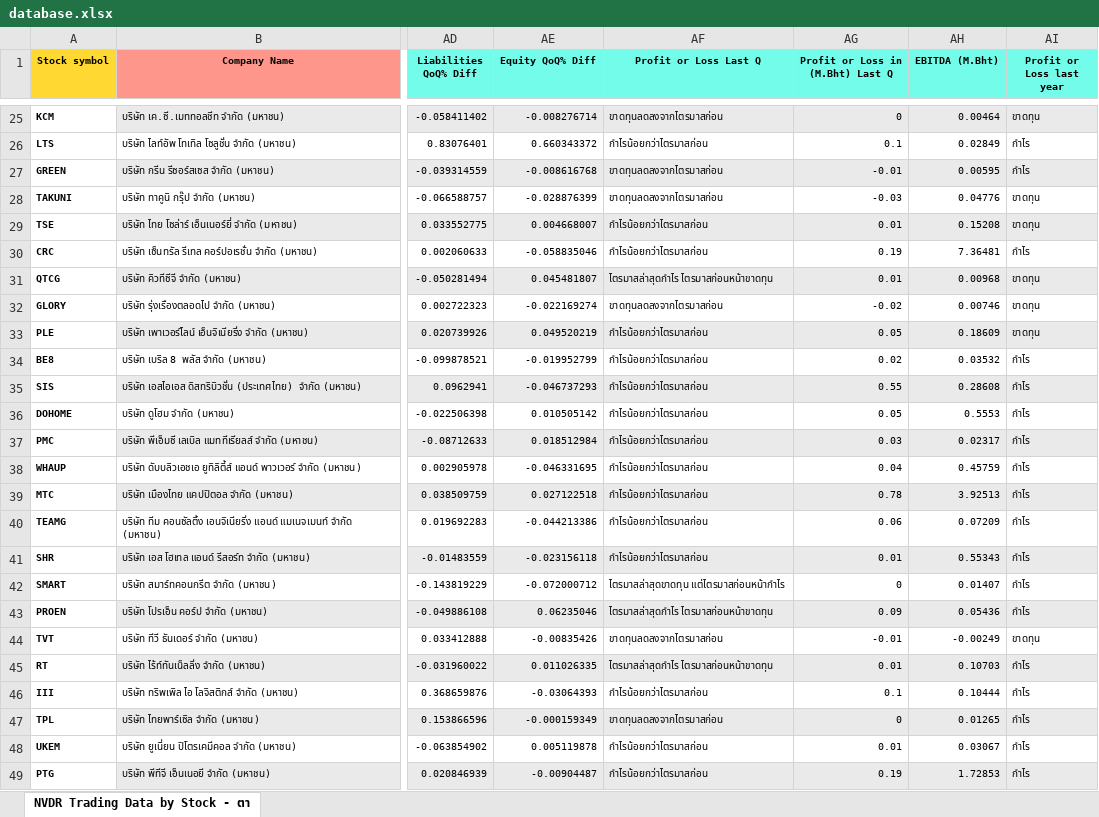
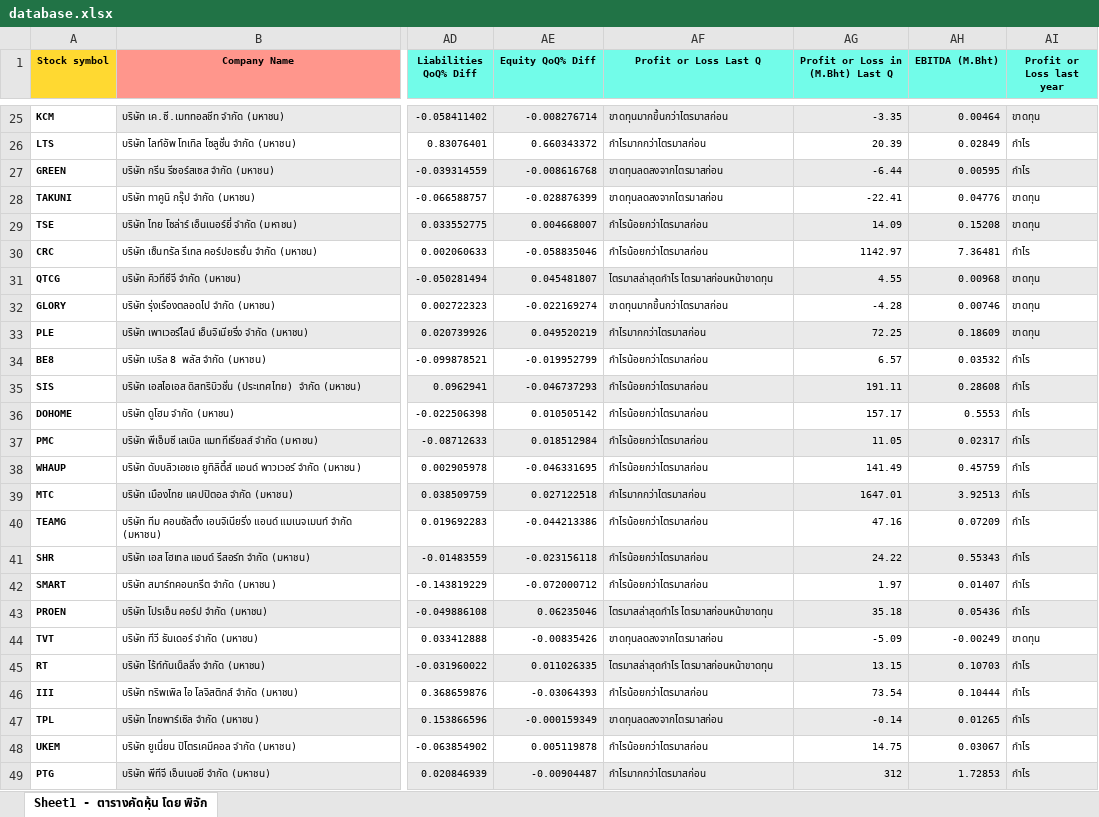
Before and after one commit to phichaklim1/TSfinder-v2, an Excel workbook: database.xlsx, sheet Sheet1 - ตารางคัดหุ้น โดย พิจัก, drawn as a sheet; only a part is shown, gaps mark what is left out; values as stored, in another font and other column widths than the file's, no borders; conditional formats not drawn; the diff covers the shown part only; the diff names each change by its address in the sheet, - before the commit and + after, or states it on an @@ line.

```diff
--- a/database.xlsx (sheet Sheet1 - ตารางคัดหุ้น โดย พิจัก)
+++ b/database.xlsx (sheet Sheet1 - ตารางคัดหุ้น โดย พิจัก)
-sheet tab: NVDR Trading Data by Stock - ตา
+sheet tab: Sheet1 - ตารางคัดหุ้น โดย พิจัก
-AF25 (Profit or Loss Last Q): ขาดทุนลดลงจากไตรมาสก่อน
+AF25 (Profit or Loss Last Q): ขาดทุนมากขึ้นกว่าไตรมาสก่อน
-AG25 (Profit or Loss in (M.Bht) Last Q): 0
+AG25 (Profit or Loss in (M.Bht) Last Q): -3.35
-AF26 (Profit or Loss Last Q): กำไรน้อยกว่าไตรมาสก่อน
+AF26 (Profit or Loss Last Q): กำไรมากกว่าไตรมาสก่อน
-AG26 (Profit or Loss in (M.Bht) Last Q): 0.1
+AG26 (Profit or Loss in (M.Bht) Last Q): 20.39
-AG27 (Profit or Loss in (M.Bht) Last Q): -0.01
+AG27 (Profit or Loss in (M.Bht) Last Q): -6.44
-AG28 (Profit or Loss in (M.Bht) Last Q): -0.03
+AG28 (Profit or Loss in (M.Bht) Last Q): -22.41
-AG29 (Profit or Loss in (M.Bht) Last Q): 0.01
+AG29 (Profit or Loss in (M.Bht) Last Q): 14.09
-AG30 (Profit or Loss in (M.Bht) Last Q): 0.19
+AG30 (Profit or Loss in (M.Bht) Last Q): 1142.97
-AG31 (Profit or Loss in (M.Bht) Last Q): 0.01
+AG31 (Profit or Loss in (M.Bht) Last Q): 4.55
-AF32 (Profit or Loss Last Q): ขาดทุนลดลงจากไตรมาสก่อน
+AF32 (Profit or Loss Last Q): ขาดทุนมากขึ้นกว่าไตรมาสก่อน
-AG32 (Profit or Loss in (M.Bht) Last Q): -0.02
+AG32 (Profit or Loss in (M.Bht) Last Q): -4.28
-AF33 (Profit or Loss Last Q): กำไรน้อยกว่าไตรมาสก่อน
+AF33 (Profit or Loss Last Q): กำไรมากกว่าไตรมาสก่อน
-AG33 (Profit or Loss in (M.Bht) Last Q): 0.05
+AG33 (Profit or Loss in (M.Bht) Last Q): 72.25
-AG34 (Profit or Loss in (M.Bht) Last Q): 0.02
+AG34 (Profit or Loss in (M.Bht) Last Q): 6.57
-AG35 (Profit or Loss in (M.Bht) Last Q): 0.55
+AG35 (Profit or Loss in (M.Bht) Last Q): 191.11
-AG36 (Profit or Loss in (M.Bht) Last Q): 0.05
+AG36 (Profit or Loss in (M.Bht) Last Q): 157.17
-AG37 (Profit or Loss in (M.Bht) Last Q): 0.03
+AG37 (Profit or Loss in (M.Bht) Last Q): 11.05
-AG38 (Profit or Loss in (M.Bht) Last Q): 0.04
+AG38 (Profit or Loss in (M.Bht) Last Q): 141.49
-AF39 (Profit or Loss Last Q): กำไรน้อยกว่าไตรมาสก่อน
+AF39 (Profit or Loss Last Q): กำไรมากกว่าไตรมาสก่อน
-AG39 (Profit or Loss in (M.Bht) Last Q): 0.78
+AG39 (Profit or Loss in (M.Bht) Last Q): 1647.01
-AG40 (Profit or Loss in (M.Bht) Last Q): 0.06
+AG40 (Profit or Loss in (M.Bht) Last Q): 47.16
-AG41 (Profit or Loss in (M.Bht) Last Q): 0.01
+AG41 (Profit or Loss in (M.Bht) Last Q): 24.22
-AF42 (Profit or Loss Last Q): ไตรมาสล่าสุดขาดทุน แต่ไตรมาสก่อนหน้ากำไร
+AF42 (Profit or Loss Last Q): กำไรน้อยกว่าไตรมาสก่อน
-AG42 (Profit or Loss in (M.Bht) Last Q): 0
+AG42 (Profit or Loss in (M.Bht) Last Q): 1.97
-AG43 (Profit or Loss in (M.Bht) Last Q): 0.09
+AG43 (Profit or Loss in (M.Bht) Last Q): 35.18
-AG44 (Profit or Loss in (M.Bht) Last Q): -0.01
+AG44 (Profit or Loss in (M.Bht) Last Q): -5.09
-AG45 (Profit or Loss in (M.Bht) Last Q): 0.01
+AG45 (Profit or Loss in (M.Bht) Last Q): 13.15
-AG46 (Profit or Loss in (M.Bht) Last Q): 0.1
+AG46 (Profit or Loss in (M.Bht) Last Q): 73.54
-AG47 (Profit or Loss in (M.Bht) Last Q): 0
+AG47 (Profit or Loss in (M.Bht) Last Q): -0.14
-AG48 (Profit or Loss in (M.Bht) Last Q): 0.01
+AG48 (Profit or Loss in (M.Bht) Last Q): 14.75
-AF49 (Profit or Loss Last Q): กำไรน้อยกว่าไตรมาสก่อน
+AF49 (Profit or Loss Last Q): กำไรมากกว่าไตรมาสก่อน
-AG49 (Profit or Loss in (M.Bht) Last Q): 0.19
+AG49 (Profit or Loss in (M.Bht) Last Q): 312
```
Also changed, not shown: 7 added rows and 1161 edited cells elsewhere in this sheet.
